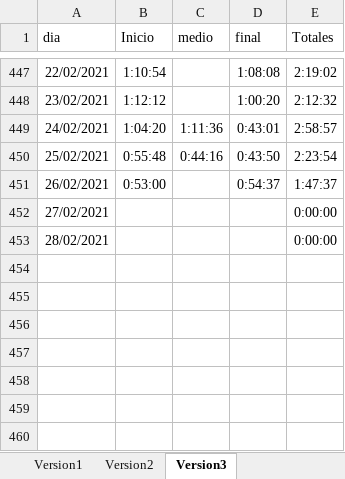
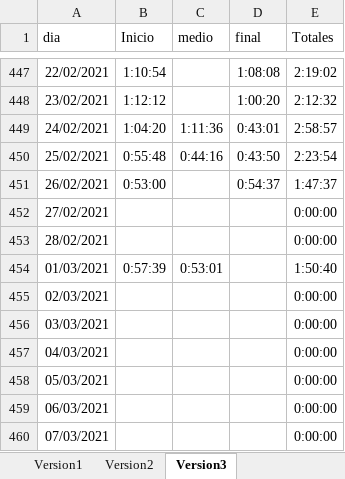
Before and after one commit to javierarmando1/documentos, an Excel workbook: Horas invertidad de estudio.xlsx, sheet Version3, drawn as a sheet; only a part is shown, gaps mark what is left out; values as stored, in another font and other column widths than the file's, no borders; the diff names each change by its address in the sheet, - before the commit and + after, or states it on an @@ line.

Commit message:
hora de estudios de lunes 01 de Marzo del 2021

```diff
--- a/Horas invertidad de estudio.xlsx (sheet Version3)
+++ b/Horas invertidad de estudio.xlsx (sheet Version3)
+row 454: 01/03/2021 | 0:57:39 | 0:53:01 |  | 1:50:40
+row 455: 02/03/2021 |  |  |  | 0:00:00
+row 456: 03/03/2021 |  |  |  | 0:00:00
+row 457: 04/03/2021 |  |  |  | 0:00:00
+row 458: 05/03/2021 |  |  |  | 0:00:00
+row 459: 06/03/2021 |  |  |  | 0:00:00
+row 460: 07/03/2021 |  |  |  | 0:00:00
```
